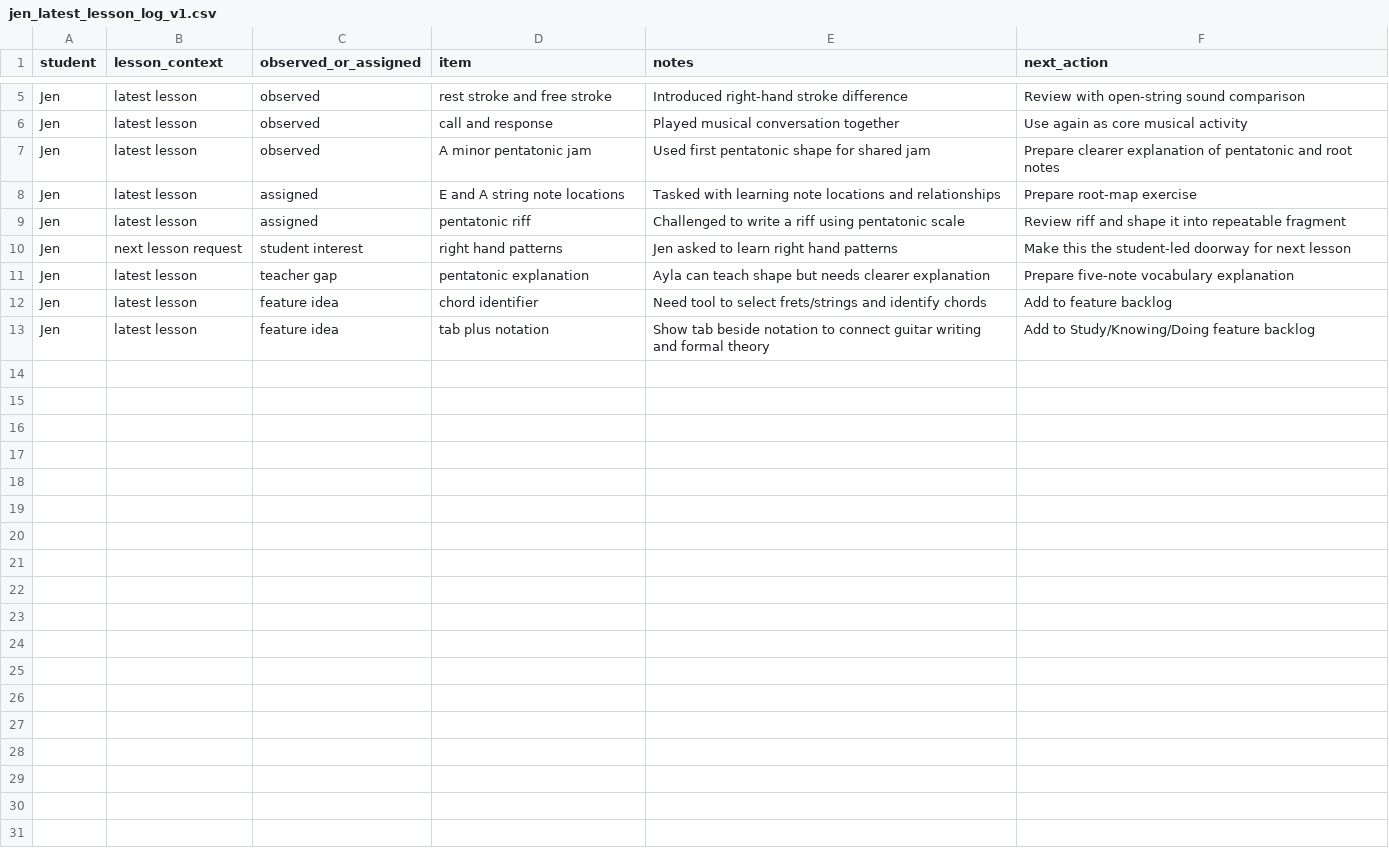
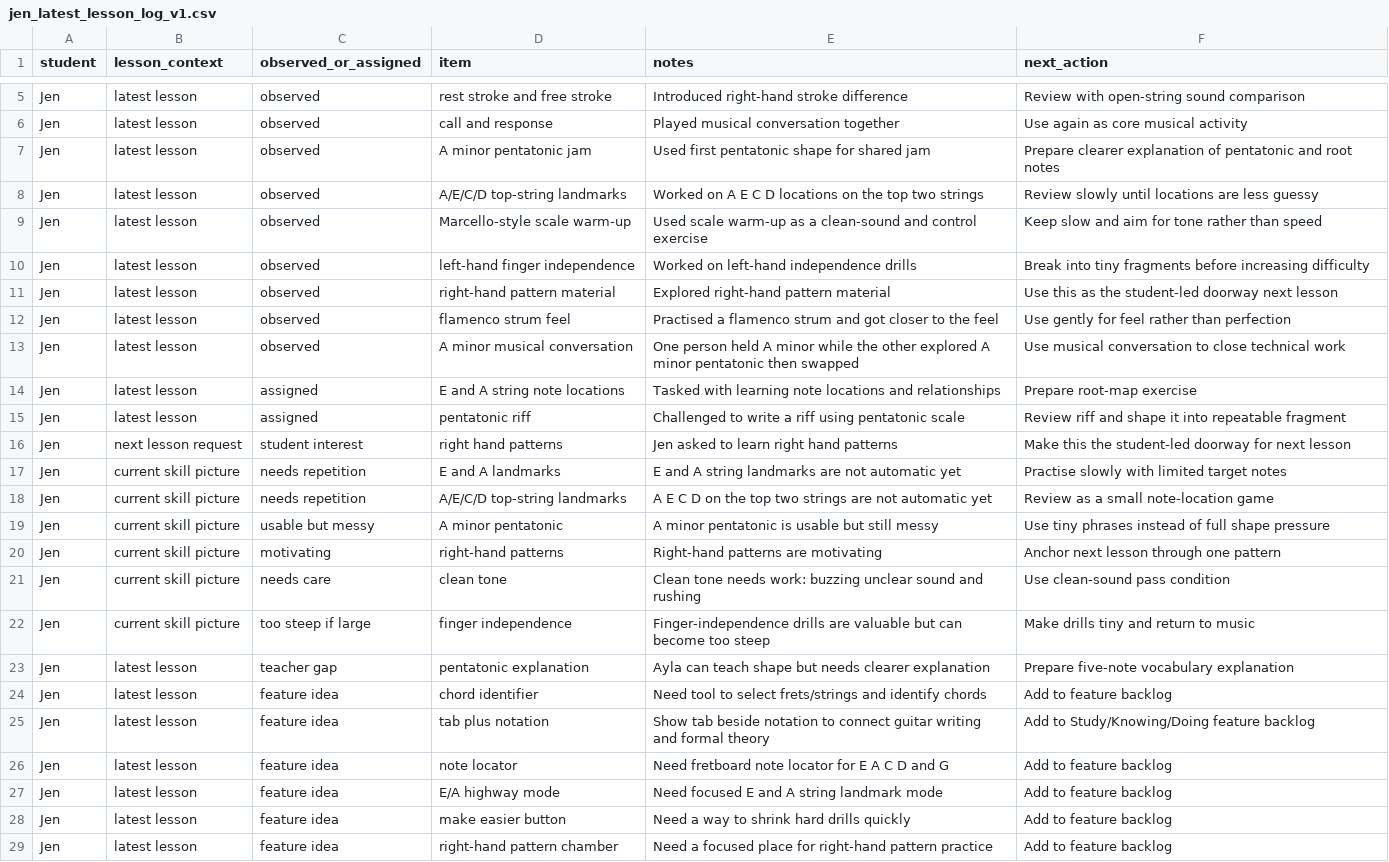
Before and after one commit to menschenkreis/simulator.thehearth.pro, a CSV file: database-blueprint/source/jen_latest_lesson_log_v1.csv, drawn as a sheet; only a part is shown, gaps mark what is left out.

Commit message:
Capture Jen current lesson state

```diff
--- a/database-blueprint/source/jen_latest_lesson_log_v1.csv
+++ b/database-blueprint/source/jen_latest_lesson_log_v1.csv
@@ -7,2 +7,8 @@ Jen,latest lesson,observed,call and response,Played musical conversation togethe
 Jen,latest lesson,observed,A minor pentatonic jam,Used first pentatonic shape for shared jam,Prepare clearer explanation of pentatonic and root notes
+Jen,latest lesson,observed,A/E/C/D top-string landmarks,Worked on A E C D locations on the top two strings,Review slowly until locations are less guessy
+Jen,latest lesson,observed,Marcello-style scale warm-up,Used scale warm-up as a clean-sound and control exercise,Keep slow and aim for tone rather than speed
+Jen,latest lesson,observed,left-hand finger independence,Worked on left-hand independence drills,Break into tiny fragments before increasing difficulty
+Jen,latest lesson,observed,right-hand pattern material,Explored right-hand pattern material,Use this as the student-led doorway next lesson
+Jen,latest lesson,observed,flamenco strum feel,Practised a flamenco strum and got closer to the feel,Use gently for feel rather than perfection
+Jen,latest lesson,observed,A minor musical conversation,One person held A minor while the other explored A minor pentatonic then swapped,Use musical conversation to close technical work
 Jen,latest lesson,assigned,E and A string note locations,Tasked with learning note locations and relationships,Prepare root-map exercise
@@ -10,2 +16,8 @@ Jen,latest lesson,assigned,pentatonic riff,Challenged to write a riff using pent
 Jen,next lesson request,student interest,right hand patterns,Jen asked to learn right hand patterns,Make this the student-led doorway for next lesson
+Jen,current skill picture,needs repetition,E and A landmarks,E and A string landmarks are not automatic yet,Practise slowly with limited target notes
+Jen,current skill picture,needs repetition,A/E/C/D top-string landmarks,A E C D on the top two strings are not automatic yet,Review as a small note-location game
+Jen,current skill picture,usable but messy,A minor pentatonic,A minor pentatonic is usable but still messy,Use tiny phrases instead of full shape pressure
+Jen,current skill picture,motivating,right-hand patterns,Right-hand patterns are motivating,Anchor next lesson through one pattern
+Jen,current skill picture,needs care,clean tone,Clean tone needs work: buzzing unclear sound and rushing,Use clean-sound pass condition
+Jen,current skill picture,too steep if large,finger independence,Finger-independence drills are valuable but can become too steep,Make drills tiny and return to music
 Jen,latest lesson,teacher gap,pentatonic explanation,Ayla can teach shape but needs clearer explanation,Prepare five-note vocabulary explanation
@@ -13 +25,5 @@ Jen,latest lesson,feature idea,chord identifier,Need tool to select frets/string
 Jen,latest lesson,feature idea,tab plus notation,Show tab beside notation to connect guitar writing and formal theory,Add to Study/Knowing/Doing feature backlog
+Jen,latest lesson,feature idea,note locator,Need fretboard note locator for E A C D and G,Add to feature backlog
+Jen,latest lesson,feature idea,E/A highway mode,Need focused E and A string landmark mode,Add to feature backlog
+Jen,latest lesson,feature idea,make easier button,Need a way to shrink hard drills quickly,Add to feature backlog
+Jen,latest lesson,feature idea,right-hand pattern chamber,Need a focused place for right-hand pattern practice,Add to feature backlog
```
Also changed, not shown: 3 other files.
